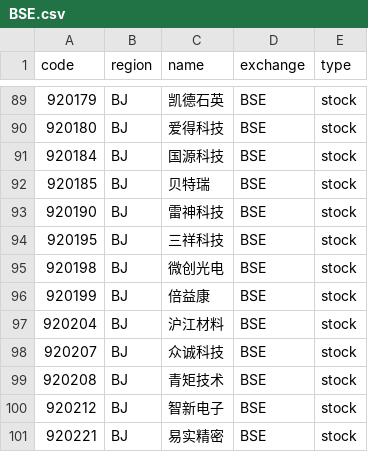
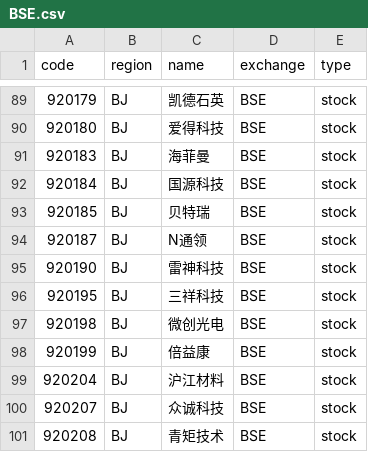
Before and after one commit to irachex/open-stock-data, a CSV file: symbols/BSE.csv, drawn as a sheet; only a part is shown, gaps mark what is left out; the shorter side is filled out with more unchanged rows.

```diff
--- a/symbols/BSE.csv
+++ b/symbols/BSE.csv
@@ -90,4 +90,6 @@
 920180,BJ,爱得科技,BSE,stock
+920183,BJ,海菲曼,BSE,stock
 920184,BJ,国源科技,BSE,stock
 920185,BJ,贝特瑞,BSE,stock
+920187,BJ,N通领,BSE,stock
 920190,BJ,雷神科技,BSE,stock
```
Also changed, not shown: symbols/AMEX.csv, symbols/HKEX.csv, 4 other files.
